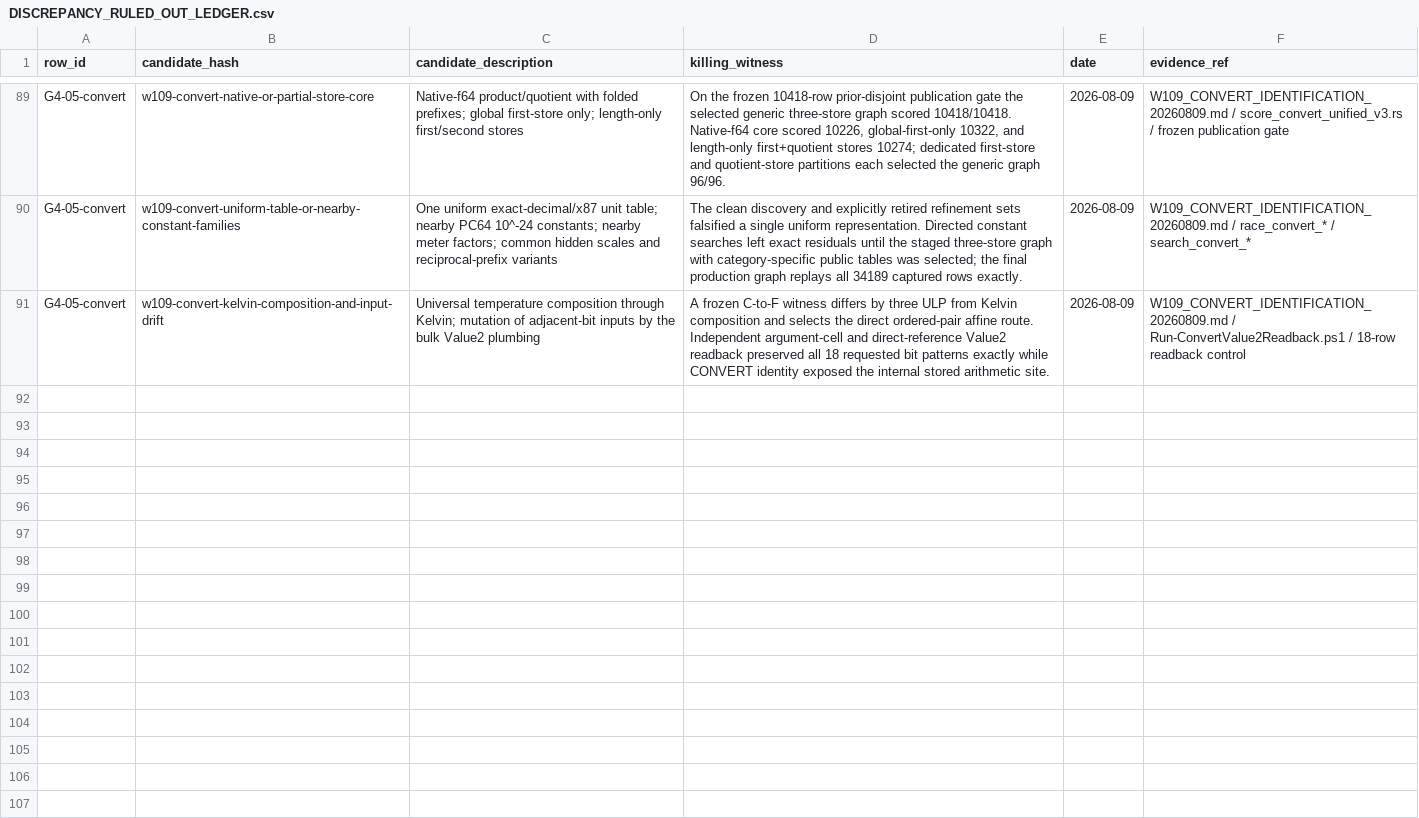
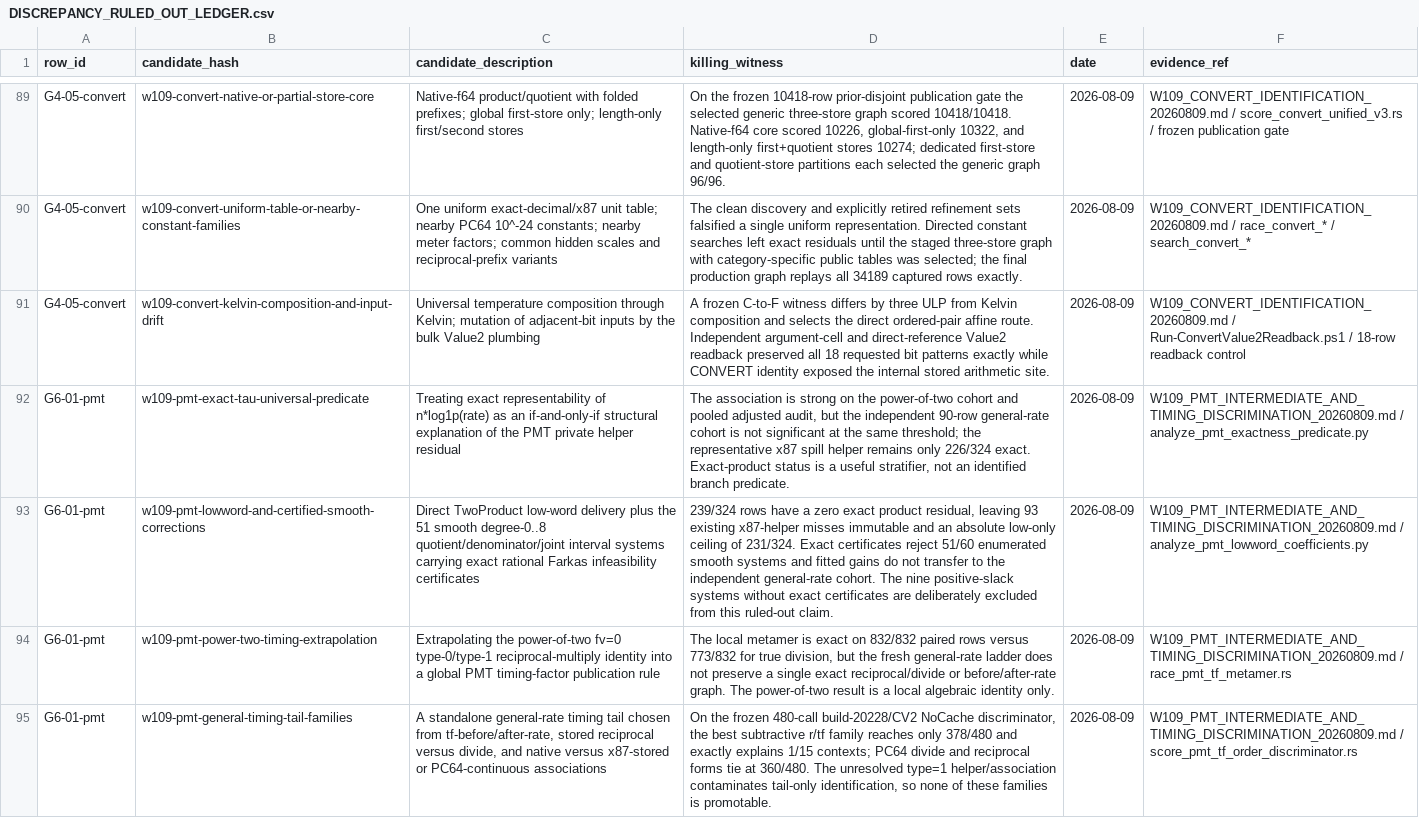
Before and after one commit to DnaCalc/OxFunc, a CSV file: docs/function-lane/DISCREPANCY_RULED_OUT_LEDGER.csv, drawn as a sheet; only a part is shown, gaps mark what is left out; the diff names each change by its address in the sheet, - before the commit and + after, or states it on an @@ line.

Commit message:
W109 harden PMT intermediate and timing evidence

```diff
--- a/docs/function-lane/DISCREPANCY_RULED_OUT_LEDGER.csv
+++ b/docs/function-lane/DISCREPANCY_RULED_OUT_LEDGER.csv
+row 92: G6-01-pmt | w109-pmt-exact-tau-universal-predicate | Treating exact representability of n*log1p(rate) as an if-and-only-if structural explanation of the PMT private helper residual | The association is strong on the power-of-two cohort and pooled adjusted audit, but the independent 90-row general-rate cohort is not significant at the same threshold; the representative x87 spill helper remains only 226/324 exact. Exact-product status is a useful stratifier, not an identified branch predicate. | 2026-08-09 | W109_PMT_INTERMEDIATE_AND_TIMING_DISCRIMINATION_20260809.md / analyze_pmt_exactness_predicate.py
+row 93: G6-01-pmt | w109-pmt-lowword-and-certified-smooth-corrections | Direct TwoProduct low-word delivery plus the 51 smooth degree-0..8 quotient/denominator/joint interval systems carrying exact rational Farkas infeasibility certificates | 239/324 rows have a zero exact product residual, leaving 93 existing x87-helper misses immutable and an absolute low-only ceiling of 231/324. Exact certificates reject 51/60 enumerated smooth systems and fitted gains do not transfer to the independent general-rate cohort. The nine positive-slack systems without exact certificates are deliberately excluded from this ruled-out claim. | 2026-08-09 | W109_PMT_INTERMEDIATE_AND_TIMING_DISCRIMINATION_20260809.md / analyze_pmt_lowword_coefficients.py
+row 94: G6-01-pmt | w109-pmt-power-two-timing-extrapolation | Extrapolating the power-of-two fv=0 type-0/type-1 reciprocal-multiply identity into a global PMT timing-factor publication rule | The local metamer is exact on 832/832 paired rows versus 773/832 for true division, but the fresh general-rate ladder does not preserve a single exact reciprocal/divide or before/after-rate graph. The power-of-two result is a local algebraic identity only. | 2026-08-09 | W109_PMT_INTERMEDIATE_AND_TIMING_DISCRIMINATION_20260809.md / race_pmt_tf_metamer.rs
+row 95: G6-01-pmt | w109-pmt-general-timing-tail-families | A standalone general-rate timing tail chosen from tf-before/after-rate, stored reciprocal versus divide, and native versus x87-stored or PC64-continuous associations | On the frozen 480-call build-20228/CV2 NoCache discriminator, the best subtractive r/tf family reaches only 378/480 and exactly explains 1/15 contexts; PC64 divide and reciprocal forms tie at 360/480. The unresolved type=1 helper/association contaminates tail-only identification, so none of these families is promotable. | 2026-08-09 | W109_PMT_INTERMEDIATE_AND_TIMING_DISCRIMINATION_20260809.md / score_pmt_tf_order_discriminator.rs
```
Also changed, not shown: docs/bugs/BUG_STREAM_REGISTER.csv, docs/function-lane/DISCREPANCY_CALCULATION_MAP.csv, 18 other files.
